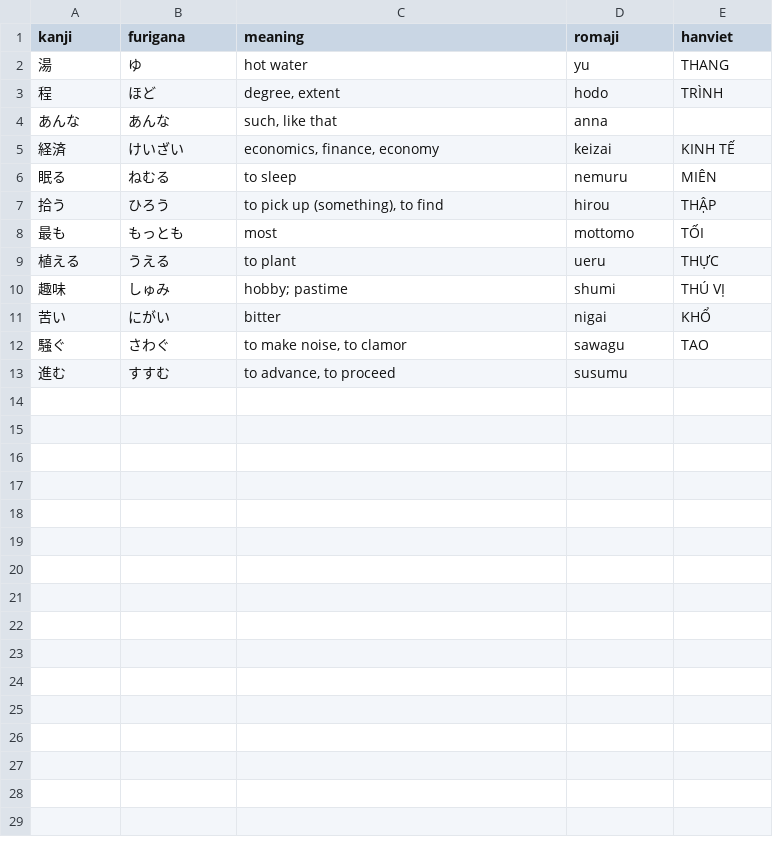
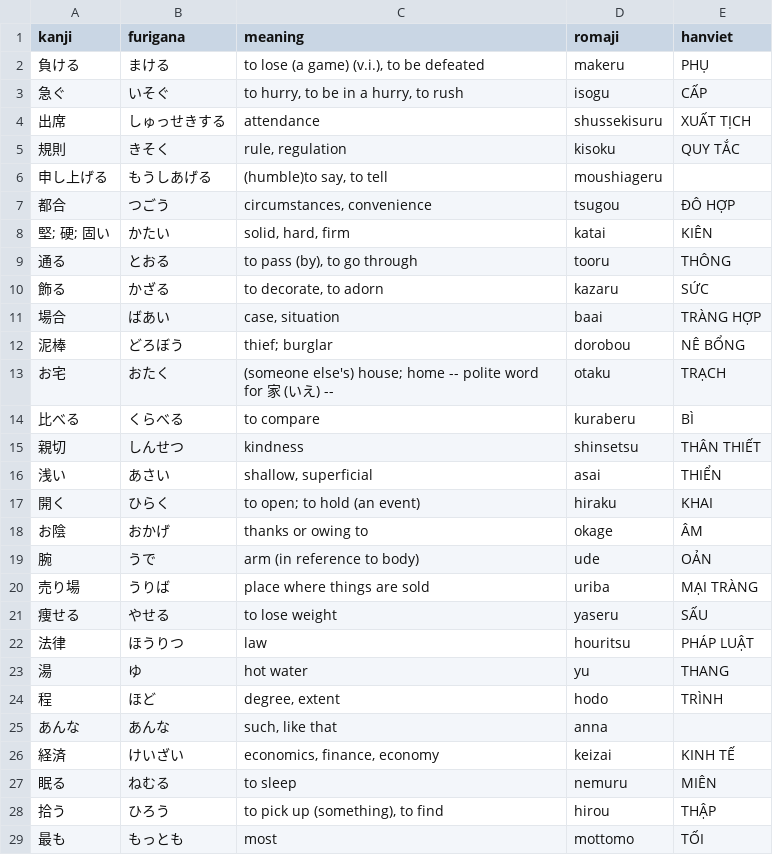
Before and after one commit to kpnn0100/japanese_learning_tool, a CSV file: resource/revision.csv, drawn as a sheet; only a part is shown; the shorter side is filled out with more unchanged rows; the diff covers the shown part only.

Commit message:
add some hanviet

```diff
--- a/resource/revision.csv
+++ b/resource/revision.csv
@@ -1,2 +1,23 @@
 kanji,furigana,meaning,romaji,hanviet
+負ける,まける,"to lose (a game) (v.i.), to be defeated",makeru,PHỤ
+急ぐ,いそぐ,"to hurry, to be in a hurry, to rush",isogu,CẤP
+出席,しゅっせきする,attendance,shussekisuru,XUẤT TỊCH
+規則,きそく,"rule, regulation",kisoku,QUY TẮC
+申し上げる,もうしあげる,"(humble)to say, to tell",moushiageru,
+都合,つごう,"circumstances, convenience",tsugou,ĐÔ HỢP
+堅; 硬; 固い,かたい,"solid, hard, firm",katai,KIÊN
+通る,とおる,"to pass (by), to go through",tooru,THÔNG
+飾る,かざる,"to decorate, to adorn",kazaru,SỨC
+場合,ばあい,"case, situation",baai,TRÀNG HỢP
+泥棒,どろぼう,thief; burglar,dorobou,NÊ BỔNG
+お宅,おたく,(someone else's) house; home -- polite word for 家 (いえ) --,otaku,TRẠCH
+比べる,くらべる,to compare,kuraberu,BÌ
+親切,しんせつ,kindness,shinsetsu,THÂN THIẾT
+浅い,あさい,"shallow, superficial",asai,THIỂN
+開く,ひらく,to open; to hold (an event),hiraku,KHAI
+お陰,おかげ,thanks or owing to,okage,ÂM
+腕,うで,arm (in reference to body),ude,OẢN
+売り場,うりば,place where things are sold,uriba,MẠI TRÀNG
+痩せる,やせる,to lose weight,yaseru,SẤU
+法律,ほうりつ,law,houritsu,PHÁP LUẬT
 湯,ゆ,hot water,yu,THANG
```
Also changed, not shown: 19 added rows elsewhere in this file, 2 other files.
